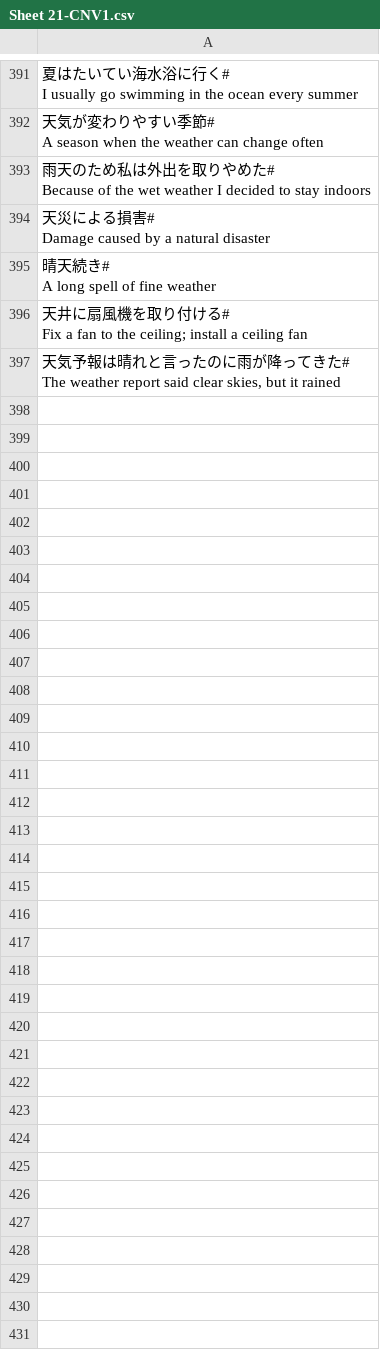
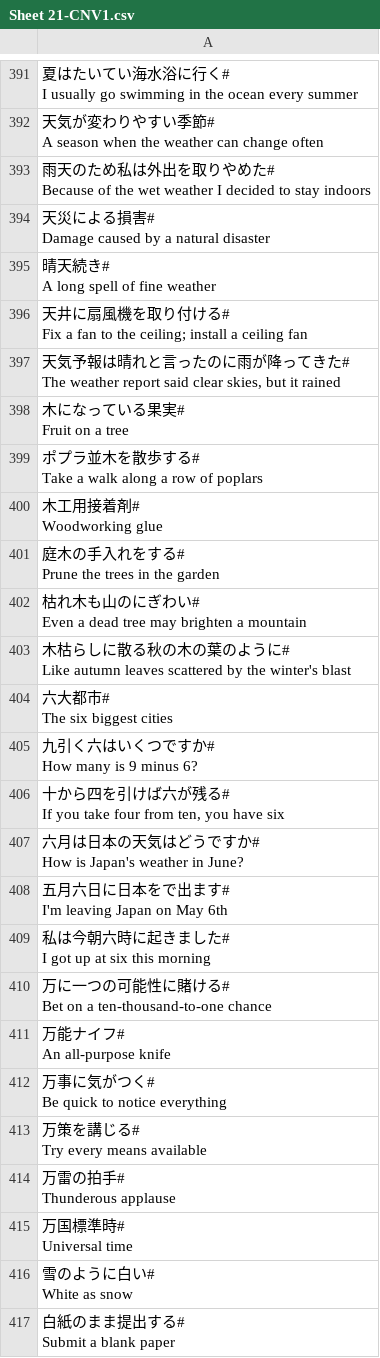
Before and after one commit to rexesian/nihongo, a CSV file: docs/rdata/Sheet 21-CNV1.csv, drawn as a sheet; only a part is shown, gaps mark what is left out; ↵ is a line break in a cell; the diff covers the shown part only; the diff names each change by its address in the sheet, - before the commit and + after, or states it on an @@ line.

```diff
--- a/docs/rdata/Sheet 21-CNV1.csv
+++ b/docs/rdata/Sheet 21-CNV1.csv
+row 398: 木になっている果実# ↵ Fruit on a tree
+row 399: ポプラ並木を散歩する# ↵ Take a walk along a row of poplars
+row 400: 木工用接着剤# ↵ Woodworking glue
+row 401: 庭木の手入れをする# ↵ Prune the trees in the garden
+row 402: 枯れ木も山のにぎわい# ↵ Even a dead tree may brighten a mountain
+row 403: 木枯らしに散る秋の木の葉のように# ↵ Like autumn leaves scattered by the winter's blast
+row 404: 六大都市# ↵ The six biggest cities
+row 405: 九引く六はいくつですか# ↵ How many is 9 minus 6?
+row 406: 十から四を引けば六が残る# ↵ If you take four from ten, you have six
+row 407: 六月は日本の天気はどうですか# ↵ How is Japan's weather in June?
+row 408: 五月六日に日本をで出ます# ↵ I'm leaving Japan on May 6th
+row 409: 私は今朝六時に起きました# ↵ I got up at six this morning
+row 410: 万に一つの可能性に賭ける# ↵ Bet on a ten-thousand-to-one chance
+row 411: 万能ナイフ# ↵ An all-purpose knife
+row 412: 万事に気がつく# ↵ Be quick to notice everything
+row 413: 万策を講じる# ↵ Try every means available
+row 414: 万雷の拍手# ↵ Thunderous applause
+row 415: 万国標準時# ↵ Universal time
+row 416: 雪のように白い# ↵ White as snow
+row 417: 白紙のまま提出する# ↵ Submit a blank paper
```
Also changed, not shown: 34 added rows elsewhere in this file, docs/rdata/Sheet 66-KNJDU.csv, rdata/Sheet 21-CNV1.csv, 4 other files.
